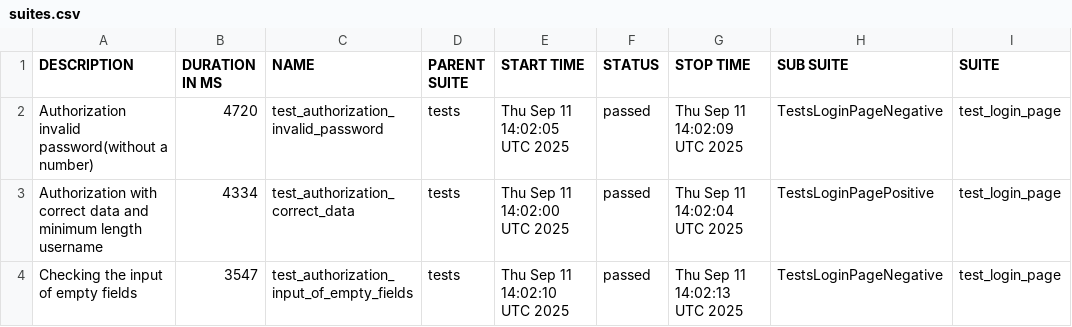
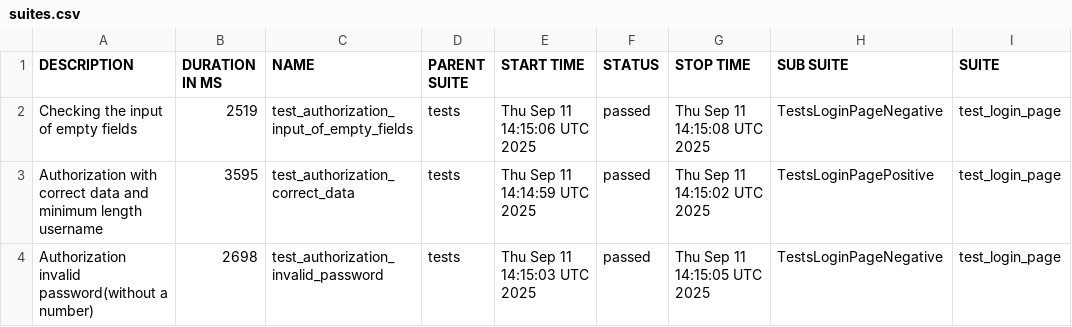
Before and after one commit to Persik78/ui_tests_example, a CSV file: data/suites.csv, drawn as a sheet; only a part is shown; the diff names each change by its address in the sheet, - before the commit and + after, or states it on an @@ line.

Commit message:
Deploying to gh-pages from @ Persik78/ui_tests_example@c573504b540a1709a8cf7fa7bf6ac837125a4fad 🚀

```diff
--- a/data/suites.csv
+++ b/data/suites.csv
-A2 (DESCRIPTION): Authorization invalid password(without a number)
+A2 (DESCRIPTION): Checking the input of empty fields
-B2 (DURATION IN MS): 4720
+B2 (DURATION IN MS): 2519
-C2 (NAME): test_authorization_invalid_password
+C2 (NAME): test_authorization_input_of_empty_fields
-E2 (START TIME): Thu Sep 11 14:02:05 UTC 2025
+E2 (START TIME): Thu Sep 11 14:15:06 UTC 2025
-G2 (STOP TIME): Thu Sep 11 14:02:09 UTC 2025
+G2 (STOP TIME): Thu Sep 11 14:15:08 UTC 2025
-B3 (DURATION IN MS): 4334
+B3 (DURATION IN MS): 3595
-E3 (START TIME): Thu Sep 11 14:02:00 UTC 2025
+E3 (START TIME): Thu Sep 11 14:14:59 UTC 2025
-G3 (STOP TIME): Thu Sep 11 14:02:04 UTC 2025
+G3 (STOP TIME): Thu Sep 11 14:15:02 UTC 2025
-A4 (DESCRIPTION): Checking the input of empty fields
+A4 (DESCRIPTION): Authorization invalid password(without a number)
-B4 (DURATION IN MS): 3547
+B4 (DURATION IN MS): 2698
-C4 (NAME): test_authorization_input_of_empty_fields
+C4 (NAME): test_authorization_invalid_password
-E4 (START TIME): Thu Sep 11 14:02:10 UTC 2025
+E4 (START TIME): Thu Sep 11 14:15:03 UTC 2025
-G4 (STOP TIME): Thu Sep 11 14:02:13 UTC 2025
+G4 (STOP TIME): Thu Sep 11 14:15:05 UTC 2025
```
Also changed, not shown: 38 other files.
